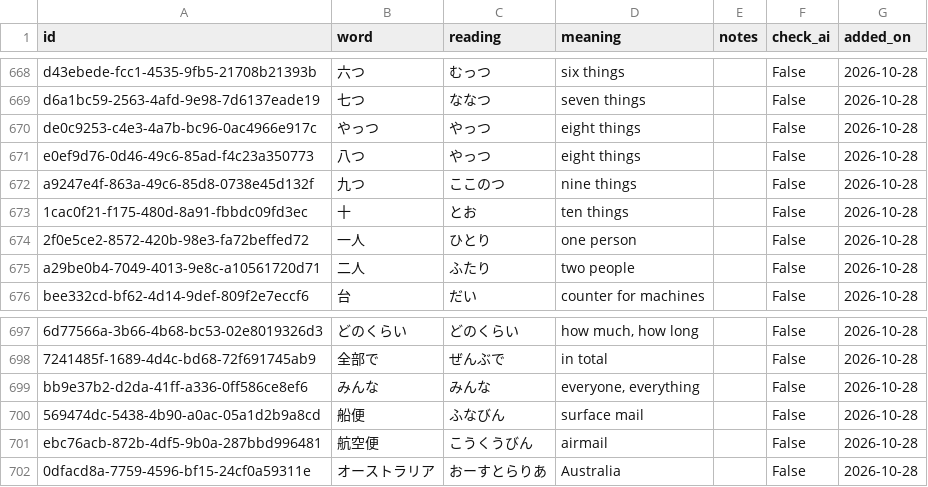
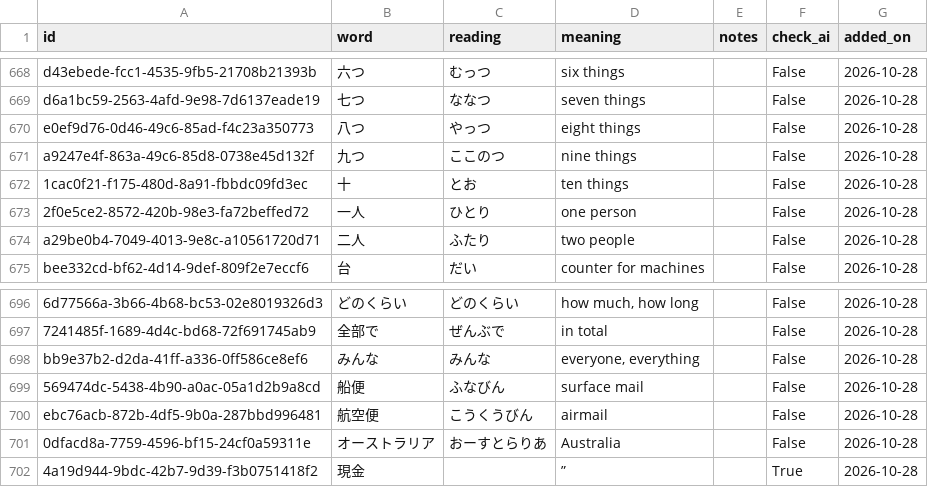
Before and after one commit to SmallWhite9487/Small-Assistant, a CSV file: words.csv, drawn as a sheet; only a part is shown, gaps mark what is left out.

```diff
--- a/words.csv
+++ b/words.csv
@@ -669,3 +669,2 @@ d43ebede-fcc1-4535-9fb5-21708b21393b,六つ,むっつ,six things,,False,2026-10-
 d6a1bc59-2563-4afd-9e98-7d6137eade19,七つ,ななつ,seven things,,False,2026-10-28
-de0c9253-c4e3-4a7b-bc96-0ac4966e917c,やっつ,やっつ,eight things,,False,2026-10-28
 e0ef9d76-0d46-49c6-85ad-f4c23a350773,八つ,やっつ,eight things,,False,2026-10-28
@@ -702 +701,2 @@ ebc76acb-872b-4df5-9b0a-287bbd996481,航空便,こうくうびん,airmail,,False
 0dfacd8a-7759-4596-bf15-24cf0a59311e,オーストラリア,おーすとらりあ,Australia,,False,2026-10-28
+4a19d944-9bdc-42b7-9d39-f3b0751418f2,現金,,”,,True,2026-10-28
```
Also changed, not shown: weights.csv, 1 other file.
